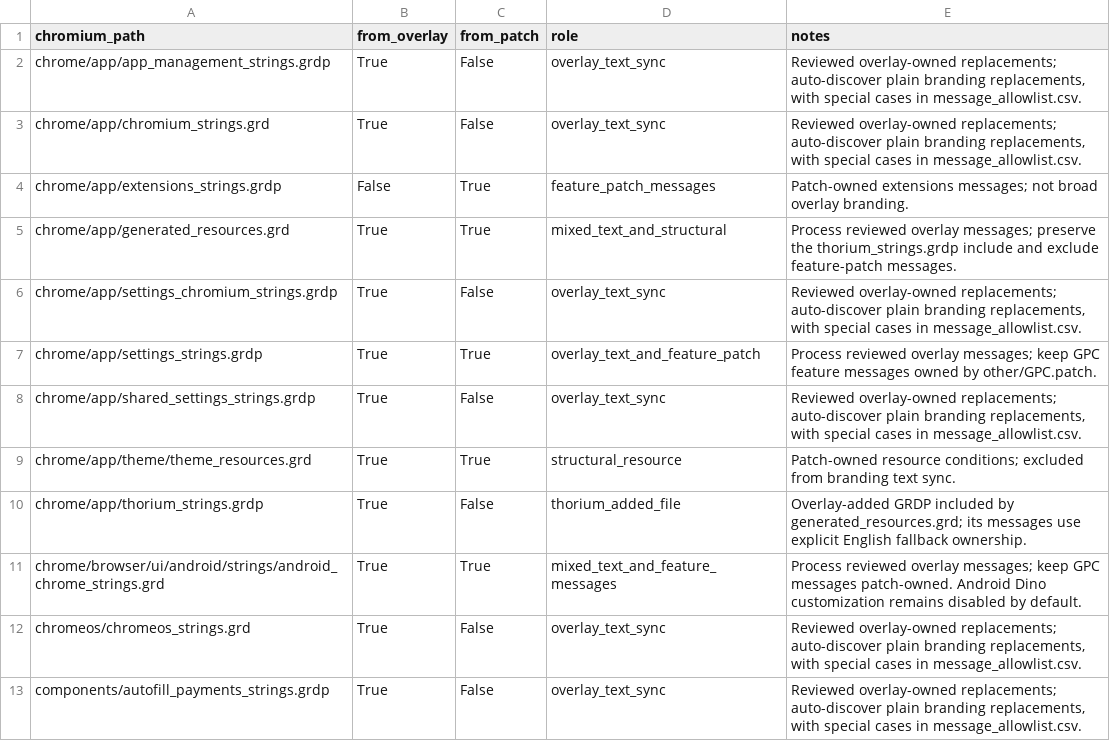
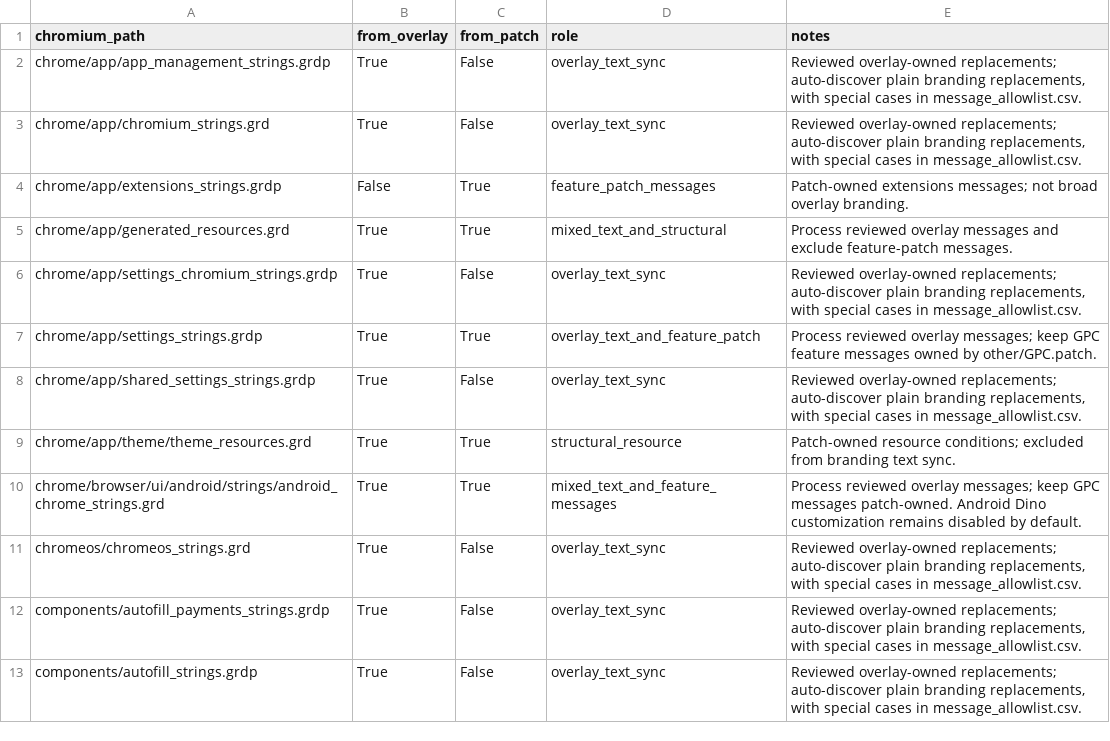
Before and after one commit to H1W0XXX/thorium, a CSV file: patch_scripts/grd_rebase/config/file_allowlist.csv, drawn as a sheet; only a part is shown; the shorter side is filled out with more unchanged rows.

Commit message:
M150-LTS Stage 134: Migrate restore-tab strings out of the GRDP overlay

```diff
--- a/patch_scripts/grd_rebase/config/file_allowlist.csv
+++ b/patch_scripts/grd_rebase/config/file_allowlist.csv
@@ -4,3 +4,3 @@
 "chrome/app/extensions_strings.grdp","False","True","feature_patch_messages","Patch-owned extensions messages; not broad overlay branding."
-"chrome/app/generated_resources.grd","True","True","mixed_text_and_structural","Process reviewed overlay messages; preserve the thorium_strings.grdp include and exclude feature-patch messages."
+"chrome/app/generated_resources.grd","True","True","mixed_text_and_structural","Process reviewed overlay messages and exclude feature-patch messages."
 "chrome/app/settings_chromium_strings.grdp","True","False","overlay_text_sync","Reviewed overlay-owned replacements; auto-discover plain branding replacements, with special cases in message_allowlist.csv."
@@ -9,3 +9,2 @@
 "chrome/app/theme/theme_resources.grd","True","True","structural_resource","Patch-owned resource conditions; excluded from branding text sync."
-"chrome/app/thorium_strings.grdp","True","False","thorium_added_file","Overlay-added GRDP included by generated_resources.grd; its messages use explicit English fallback ownership."
 "chrome/browser/ui/android/strings/android_chrome_strings.grd","True","True","mixed_text_and_feature_messages","Process reviewed overlay messages; keep GPC messages patch-owned. Android Dino customization remains disabled by default."
```
Also changed, not shown: patch_scripts/grd_rebase/config/feature_patch_message_ownership.csv, 12 other files.
